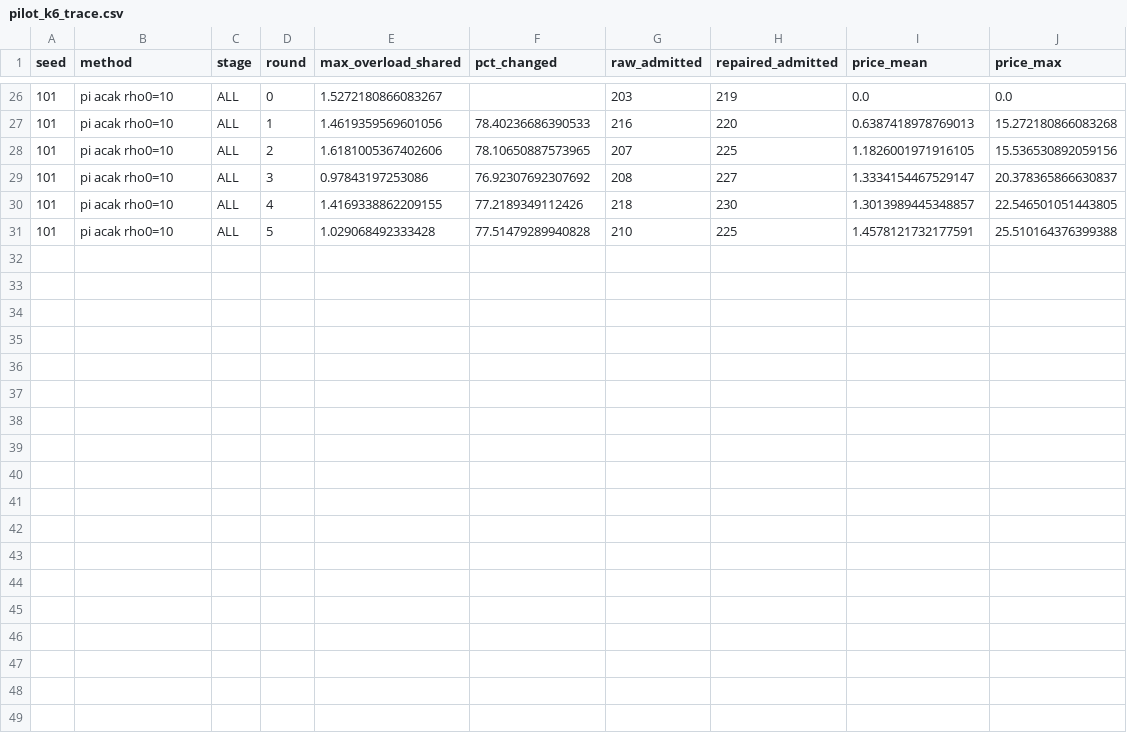
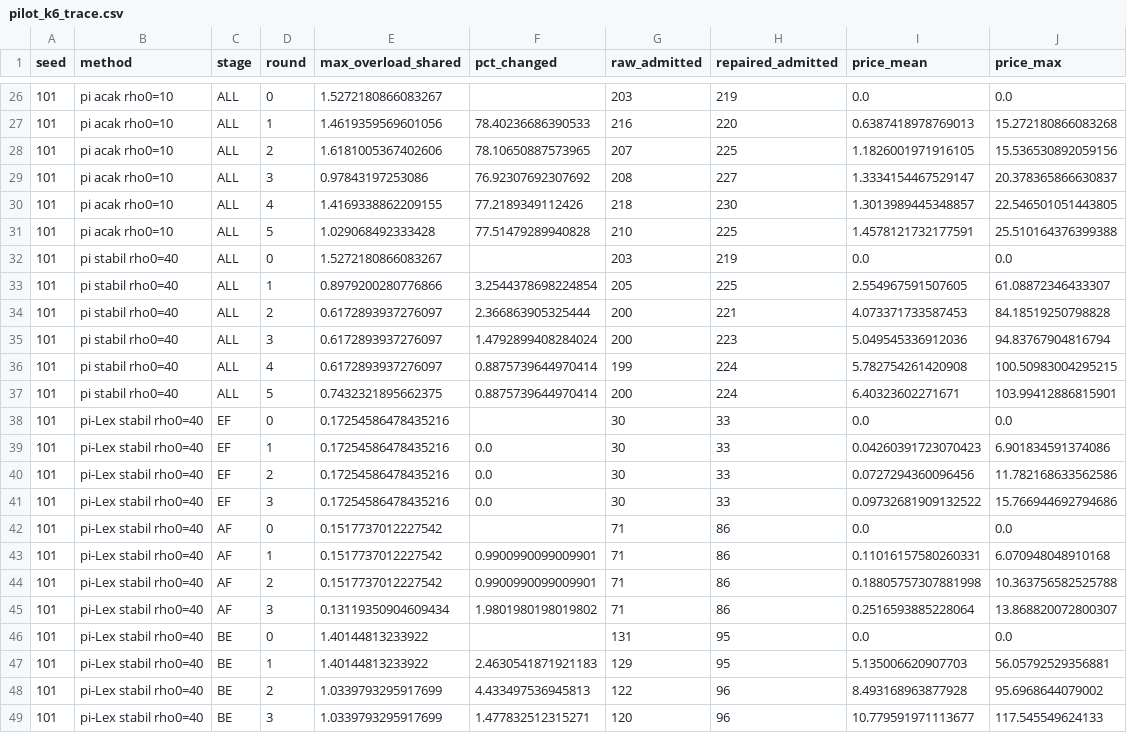
Before and after one commit to welnof99/QA-SDN_source_code, a CSV file: data/chapter6/pilot_k6_trace.csv, drawn as a sheet; only a part is shown, gaps mark what is left out.

```diff
--- a/data/chapter6/pilot_k6_trace.csv
+++ b/data/chapter6/pilot_k6_trace.csv
@@ -31 +31,19 @@ seed,method,stage,round,max_overload_shared,pct_changed,raw_admitted,repaired_ad
 101,pi acak rho0=10,ALL,5,1.029068492333428,77.51479289940828,210,225,1.4578121732177591,25.510164376399388
+101,pi stabil rho0=40,ALL,0,1.5272180866083267,,203,219,0.0,0.0
+101,pi stabil rho0=40,ALL,1,0.8979200280776866,3.2544378698224854,205,225,2.554967591507605,61.08872346433307
+101,pi stabil rho0=40,ALL,2,0.6172893937276097,2.366863905325444,200,221,4.073371733587453,84.18519250798828
+101,pi stabil rho0=40,ALL,3,0.6172893937276097,1.4792899408284024,200,223,5.049545336912036,94.83767904816794
+101,pi stabil rho0=40,ALL,4,0.6172893937276097,0.8875739644970414,199,224,5.782754261420908,100.50983004295215
+101,pi stabil rho0=40,ALL,5,0.7432321895662375,0.8875739644970414,200,224,6.40323602271671,103.99412886815901
+101,pi-Lex stabil rho0=40,EF,0,0.17254586478435216,,30,33,0.0,0.0
+101,pi-Lex stabil rho0=40,EF,1,0.17254586478435216,0.0,30,33,0.04260391723070423,6.901834591374086
+101,pi-Lex stabil rho0=40,EF,2,0.17254586478435216,0.0,30,33,0.0727294360096456,11.782168633562586
+101,pi-Lex stabil rho0=40,EF,3,0.17254586478435216,0.0,30,33,0.09732681909132522,15.766944692794686
+101,pi-Lex stabil rho0=40,AF,0,0.1517737012227542,,71,86,0.0,0.0
+101,pi-Lex stabil rho0=40,AF,1,0.1517737012227542,0.9900990099009901,71,86,0.11016157580260331,6.070948048910168
+101,pi-Lex stabil rho0=40,AF,2,0.1517737012227542,0.9900990099009901,71,86,0.18805757307881998,10.363756582525788
+101,pi-Lex stabil rho0=40,AF,3,0.13119350904609434,1.9801980198019802,71,86,0.2516593885228064,13.868820072800307
+101,pi-Lex stabil rho0=40,BE,0,1.40144813233922,,131,95,0.0,0.0
+101,pi-Lex stabil rho0=40,BE,1,1.40144813233922,2.4630541871921183,129,95,5.135006620907703,56.05792529356881
+101,pi-Lex stabil rho0=40,BE,2,1.0339793295917699,4.433497536945813,122,96,8.493168963877928,95.6968644079002
+101,pi-Lex stabil rho0=40,BE,3,1.0339793295917699,1.477832512315271,120,96,10.779591971113677,117.545549624133
```
Also changed, not shown: data/chapter6/pilot_k6_rows.csv, data/chapter6/pilot_k8_rows.csv.
